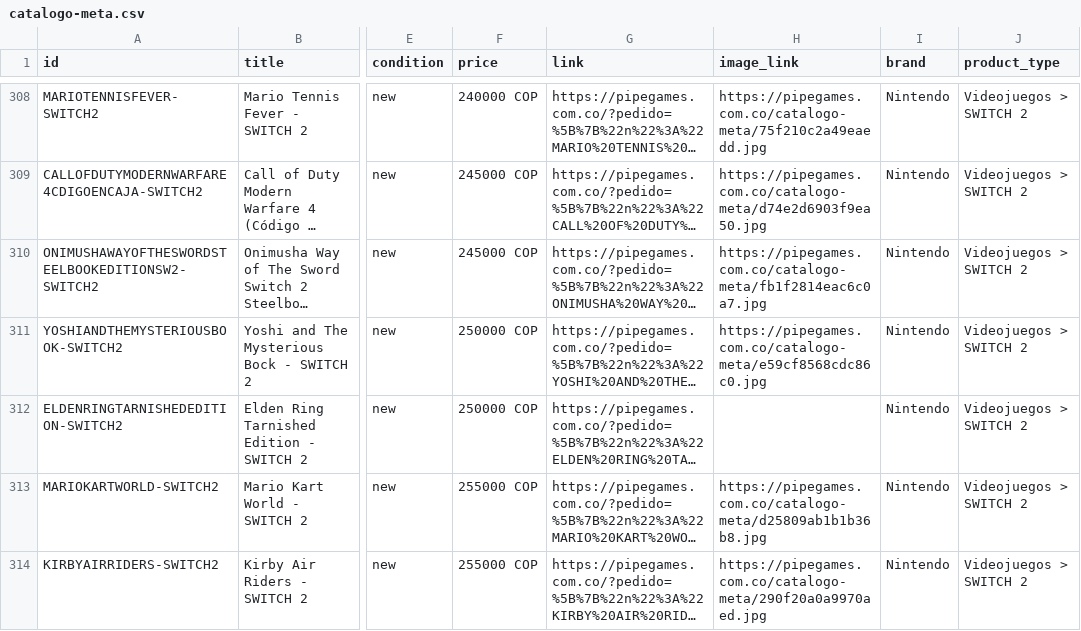
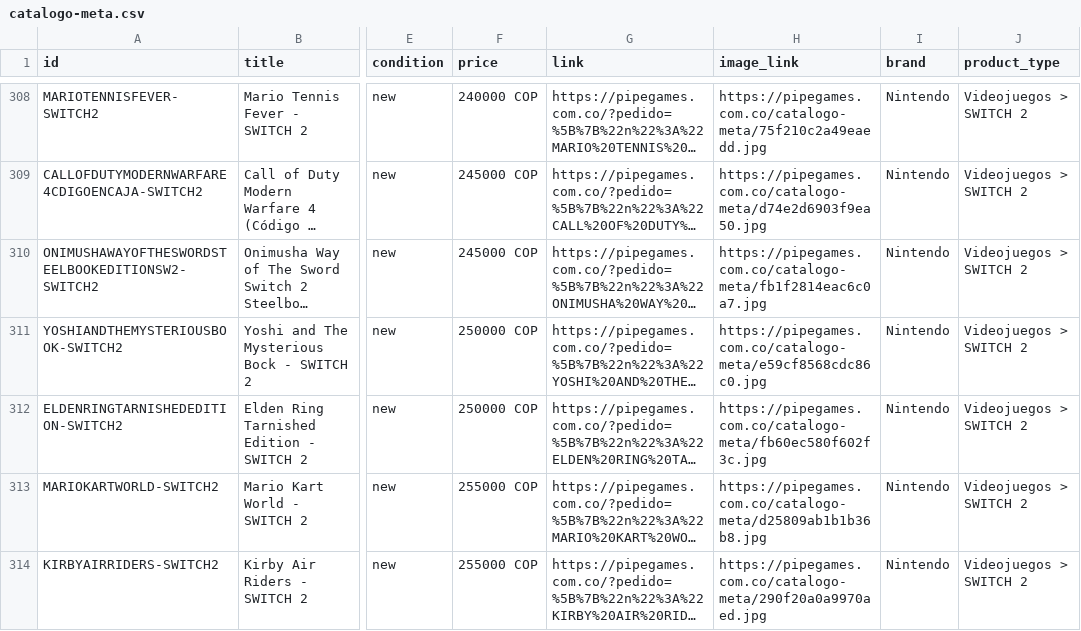
Before and after one commit to pipegamess/Pipe-Games, a CSV file: catalogo-meta.csv, drawn as a sheet; only a part is shown, gaps mark what is left out; long unchanged cells end in …; the diff names each change by its address in the sheet, - before the commit and + after, or states it on an @@ line.

```diff
--- a/catalogo-meta.csv
+++ b/catalogo-meta.csv
-H312 (image_link): (empty)
+H312 (image_link): https://pipegames.com.co/catalogo-meta/fb60ec580f602f3c.jpg
```
Also changed, not shown: 1 other file.
